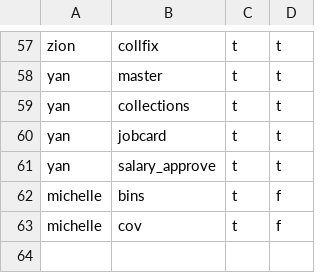
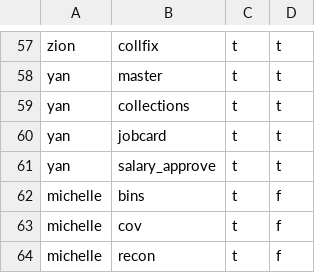
Before and after one commit to Vionski/lirich-ops, a CSV file: backups/csv/console_permissions.csv, drawn as a sheet; only a part is shown, gaps mark what is left out.

```diff
--- a/backups/csv/console_permissions.csv
+++ b/backups/csv/console_permissions.csv
@@ -63 +63,2 @@ michelle,bins,t,f
 michelle,cov,t,f
+michelle,recon,t,f
```
Also changed, not shown: backups/csv/console_tabs.csv, backups/csv/customers.csv, 10 other files.
